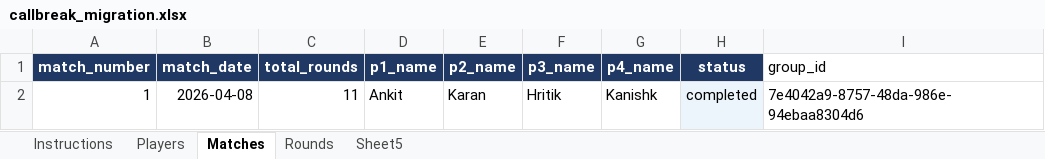
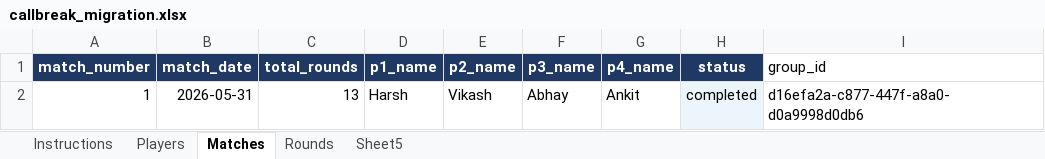
Before and after one commit to ViserionBuild/BreakArena, an Excel workbook: backend/migration/callbreak_migration.xlsx, sheet Matches, drawn as a sheet; values as stored, in another font and other column widths than the file's, no borders; the diff names each change by its address in the sheet, - before the commit and + after, or states it on an @@ line.

```diff
--- a/backend/migration/callbreak_migration.xlsx (sheet Matches)
+++ b/backend/migration/callbreak_migration.xlsx (sheet Matches)
-B2 (match_date): 2026-04-08
+B2 (match_date): 2026-05-31
-C2 (total_rounds): 11
+C2 (total_rounds): 13
-D2 (p1_name): Ankit
+D2 (p1_name): Harsh
-E2 (p2_name): Karan
+E2 (p2_name): Vikash
-F2 (p3_name): Hritik
+F2 (p3_name): Abhay
-G2 (p4_name): Kanishk
+G2 (p4_name): Ankit
-I2 (group_id): 7e4042a9-8757-48da-986e-94ebaa8304d6
+I2 (group_id): d16efa2a-c877-447f-a8a0-d0a9998d0db6
```
Also changed, not shown: sheet Sheet5, sheet Rounds, formulas that keep their value, 4 other files.
